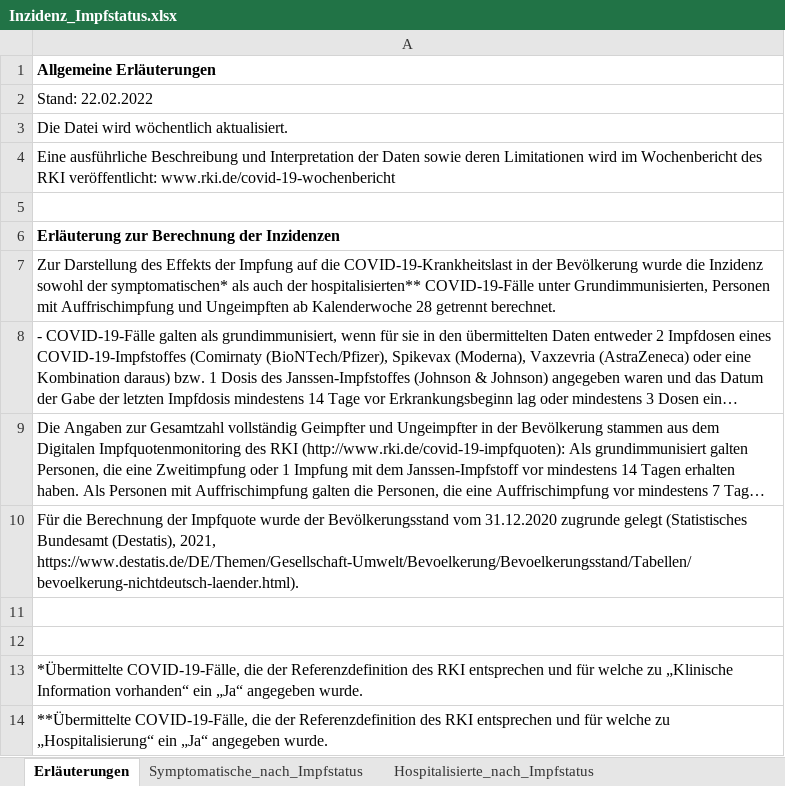
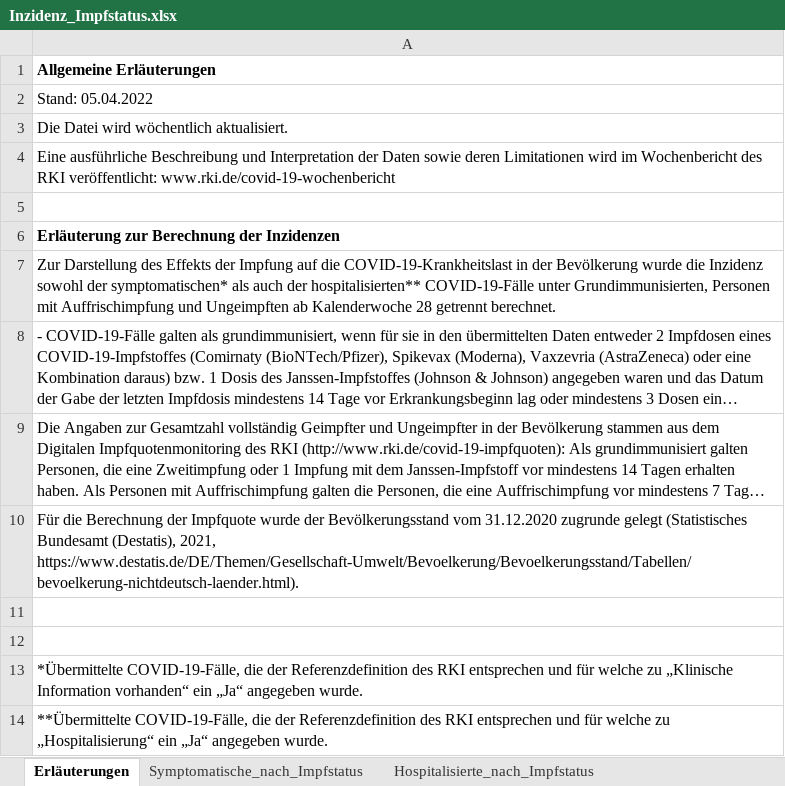
Before and after one commit to jakobkolb/ml-covid-nowcasting, an Excel workbook: Detection model (logistic regression)/Inzidenz_Impfstatus.xlsx, sheet Erläuterungen, drawn as a sheet; long unchanged cells end in …; values as stored, in another font and other column widths than the file's, no borders; the diff names each change by its address in the sheet, - before the commit and + after, or states it on an @@ line.

```diff
--- a/Detection model (logistic regression)/Inzidenz_Impfstatus.xlsx (sheet Erläuterungen)
+++ b/Detection model (logistic regression)/Inzidenz_Impfstatus.xlsx (sheet Erläuterungen)
-A2: Stand: 22.02.2022
+A2: Stand: 05.04.2022
```
Also changed, not shown: sheet Symptomatische_nach_Impfstatus, sheet Hospitalisierte_nach_Impfstatus, 3 other files.
